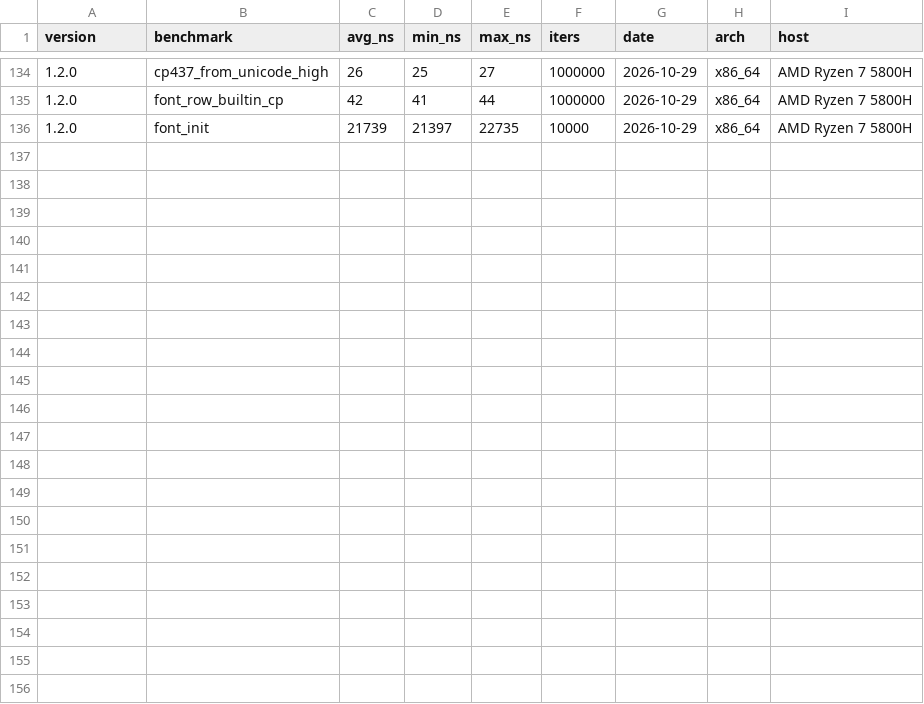
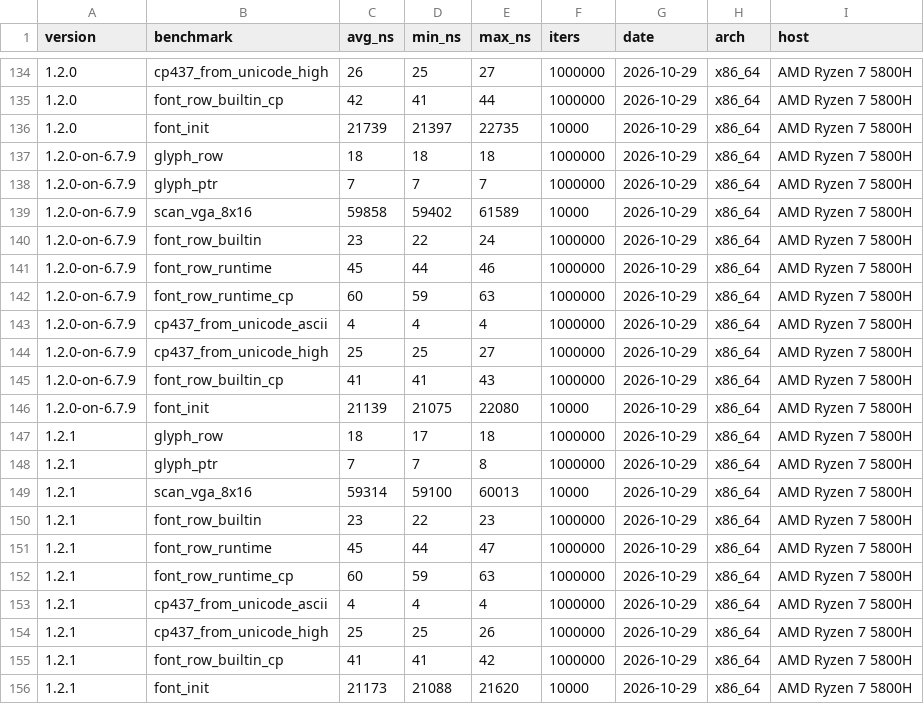
Before and after one commit to MacCracken/kashi, a CSV file: docs/benchmarks/history.csv, drawn as a sheet; only a part is shown, gaps mark what is left out.

```diff
--- a/docs/benchmarks/history.csv
+++ b/docs/benchmarks/history.csv
@@ -136 +136,21 @@ version,benchmark,avg_ns,min_ns,max_ns,iters,date,arch,host
 1.2.0,font_init,21739,21397,22735,10000,2026-10-29,x86_64,AMD Ryzen 7 5800H
+1.2.0-on-6.7.9,glyph_row,18,18,18,1000000,2026-10-29,x86_64,AMD Ryzen 7 5800H
+1.2.0-on-6.7.9,glyph_ptr,7,7,7,1000000,2026-10-29,x86_64,AMD Ryzen 7 5800H
+1.2.0-on-6.7.9,scan_vga_8x16,59858,59402,61589,10000,2026-10-29,x86_64,AMD Ryzen 7 5800H
+1.2.0-on-6.7.9,font_row_builtin,23,22,24,1000000,2026-10-29,x86_64,AMD Ryzen 7 5800H
+1.2.0-on-6.7.9,font_row_runtime,45,44,46,1000000,2026-10-29,x86_64,AMD Ryzen 7 5800H
+1.2.0-on-6.7.9,font_row_runtime_cp,60,59,63,1000000,2026-10-29,x86_64,AMD Ryzen 7 5800H
+1.2.0-on-6.7.9,cp437_from_unicode_ascii,4,4,4,1000000,2026-10-29,x86_64,AMD Ryzen 7 5800H
+1.2.0-on-6.7.9,cp437_from_unicode_high,25,25,27,1000000,2026-10-29,x86_64,AMD Ryzen 7 5800H
+1.2.0-on-6.7.9,font_row_builtin_cp,41,41,43,1000000,2026-10-29,x86_64,AMD Ryzen 7 5800H
+1.2.0-on-6.7.9,font_init,21139,21075,22080,10000,2026-10-29,x86_64,AMD Ryzen 7 5800H
+1.2.1,glyph_row,18,17,18,1000000,2026-10-29,x86_64,AMD Ryzen 7 5800H
+1.2.1,glyph_ptr,7,7,8,1000000,2026-10-29,x86_64,AMD Ryzen 7 5800H
+1.2.1,scan_vga_8x16,59314,59100,60013,10000,2026-10-29,x86_64,AMD Ryzen 7 5800H
+1.2.1,font_row_builtin,23,22,23,1000000,2026-10-29,x86_64,AMD Ryzen 7 5800H
+1.2.1,font_row_runtime,45,44,47,1000000,2026-10-29,x86_64,AMD Ryzen 7 5800H
+1.2.1,font_row_runtime_cp,60,59,63,1000000,2026-10-29,x86_64,AMD Ryzen 7 5800H
+1.2.1,cp437_from_unicode_ascii,4,4,4,1000000,2026-10-29,x86_64,AMD Ryzen 7 5800H
+1.2.1,cp437_from_unicode_high,25,25,26,1000000,2026-10-29,x86_64,AMD Ryzen 7 5800H
+1.2.1,font_row_builtin_cp,41,41,42,1000000,2026-10-29,x86_64,AMD Ryzen 7 5800H
+1.2.1,font_init,21173,21088,21620,10000,2026-10-29,x86_64,AMD Ryzen 7 5800H
```
Also changed, not shown: 39 other files.
